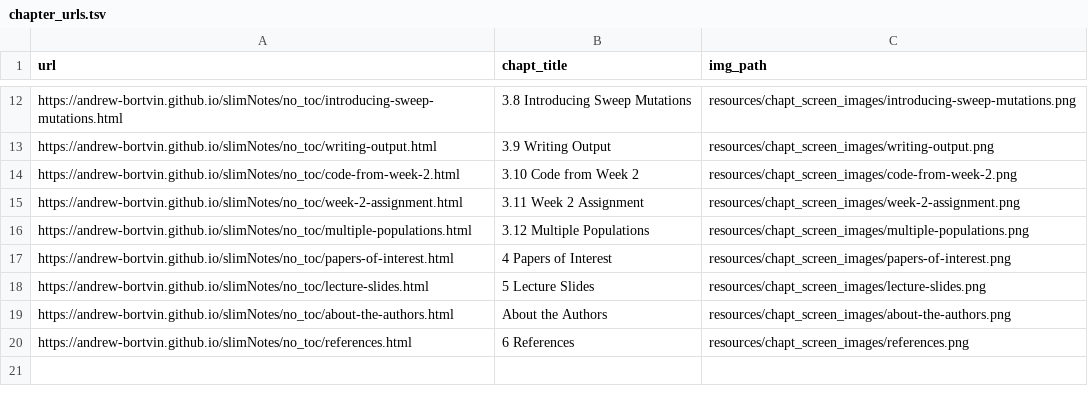
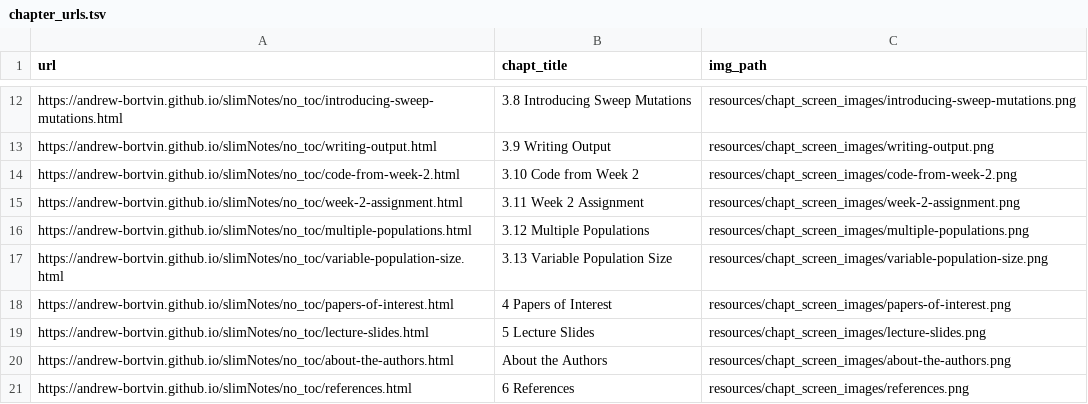
Before and after one commit to andrew-bortvin/slimNotes, a TSV file: resources/chapt_screen_images/chapter_urls.tsv, drawn as a sheet; only a part is shown, gaps mark what is left out.

```diff
--- a/resources/chapt_screen_images/chapter_urls.tsv
+++ b/resources/chapt_screen_images/chapter_urls.tsv
@@ -16,2 +16,3 @@ https://andrew-bortvin.github.io/slimNotes/no_toc/week-2-assignment.html	3.11 We
 https://andrew-bortvin.github.io/slimNotes/no_toc/multiple-populations.html	3.12 Multiple Populations	resources/chapt_screen_images/multiple-populations.png
+https://andrew-bortvin.github.io/slimNotes/no_toc/variable-population-size.html	3.13 Variable Population Size	resources/chapt_screen_images/variable-population-size.png
 https://andrew-bortvin.github.io/slimNotes/no_toc/papers-of-interest.html	4 Papers of Interest	resources/chapt_screen_images/papers-of-interest.png
```
Also changed, not shown: 40 other files.
